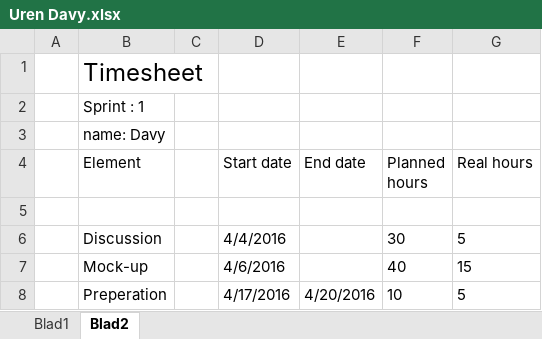
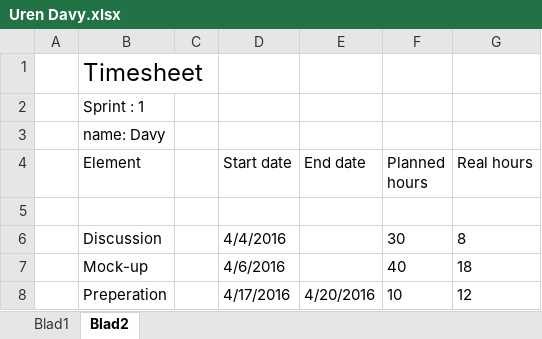
Before and after one commit to erikstelt/ScrummerMobile, an Excel workbook: Documenten/Uren/Uren Davy.xlsx, sheet Blad2, drawn as a sheet; values as stored, in another font and other column widths than the file's, no borders; the diff names each change by its address in the sheet, - before the commit and + after, or states it on an @@ line.

Commit message:
Uurtjes

```diff
--- a/Documenten/Uren/Uren Davy.xlsx (sheet Blad2)
+++ b/Documenten/Uren/Uren Davy.xlsx (sheet Blad2)
-G6 (Real hours): 5
+G6 (Real hours): 8
-G7 (Real hours): 15
+G7 (Real hours): 18
-G8 (Real hours): 5
+G8 (Real hours): 12
```
